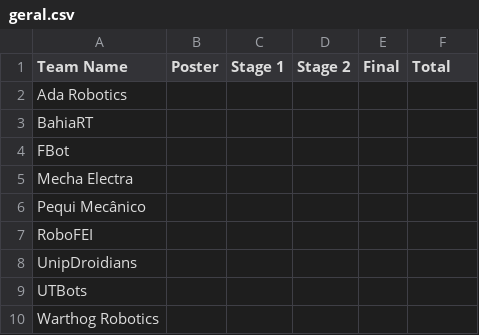
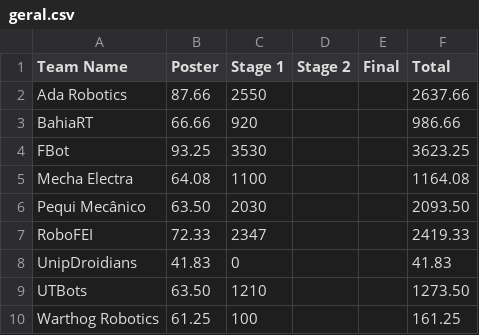
Before and after one commit to RoboCupAtHomeLatinAmerica/2025_Vitoria, a CSV file: csv/score/geral.csv, drawn as a sheet; the diff names each change by its address in the sheet, - before the commit and + after, or states it on an @@ line.

Commit message:
Update geral.csv with team scores and totals

```diff
--- a/csv/score/geral.csv
+++ b/csv/score/geral.csv
-B2 (Poster): (empty)
+B2 (Poster): 87.66
-C2 (Stage 1): (empty)
+C2 (Stage 1): 2550
-F2 (Total): (empty)
+F2 (Total): 2637.66
-B3 (Poster): (empty)
+B3 (Poster): 66.66
-C3 (Stage 1): (empty)
+C3 (Stage 1): 920
-F3 (Total): (empty)
+F3 (Total): 986.66
-B4 (Poster): (empty)
+B4 (Poster): 93.25
-C4 (Stage 1): (empty)
+C4 (Stage 1): 3530
-F4 (Total): (empty)
+F4 (Total): 3623.25
-B5 (Poster): (empty)
+B5 (Poster): 64.08
-C5 (Stage 1): (empty)
+C5 (Stage 1): 1100
-F5 (Total): (empty)
+F5 (Total): 1164.08
-B6 (Poster): (empty)
+B6 (Poster): 63.50
-C6 (Stage 1): (empty)
+C6 (Stage 1): 2030
-F6 (Total): (empty)
+F6 (Total): 2093.50
-B7 (Poster): (empty)
+B7 (Poster): 72.33
-C7 (Stage 1): (empty)
+C7 (Stage 1): 2347
-F7 (Total): (empty)
+F7 (Total): 2419.33
-B8 (Poster): (empty)
+B8 (Poster): 41.83
-C8 (Stage 1): (empty)
+C8 (Stage 1): 0
-F8 (Total): (empty)
+F8 (Total): 41.83
-B9 (Poster): (empty)
+B9 (Poster): 63.50
-C9 (Stage 1): (empty)
+C9 (Stage 1): 1210
-F9 (Total): (empty)
+F9 (Total): 1273.50
-B10 (Poster): (empty)
+B10 (Poster): 61.25
-C10 (Stage 1): (empty)
+C10 (Stage 1): 100
-F10 (Total): (empty)
+F10 (Total): 161.25
```
